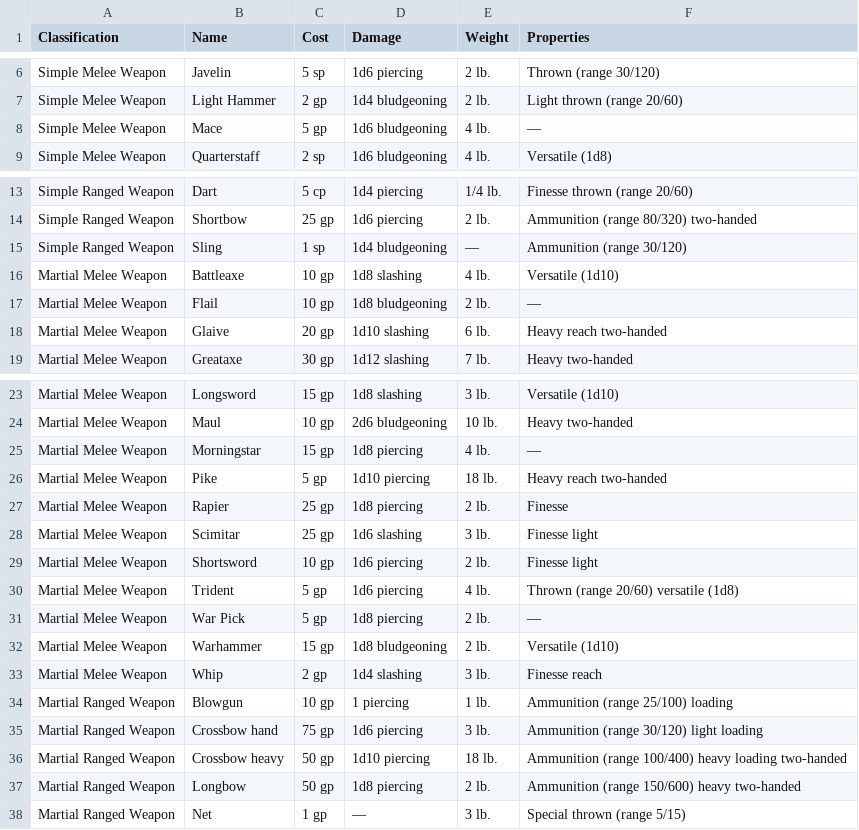
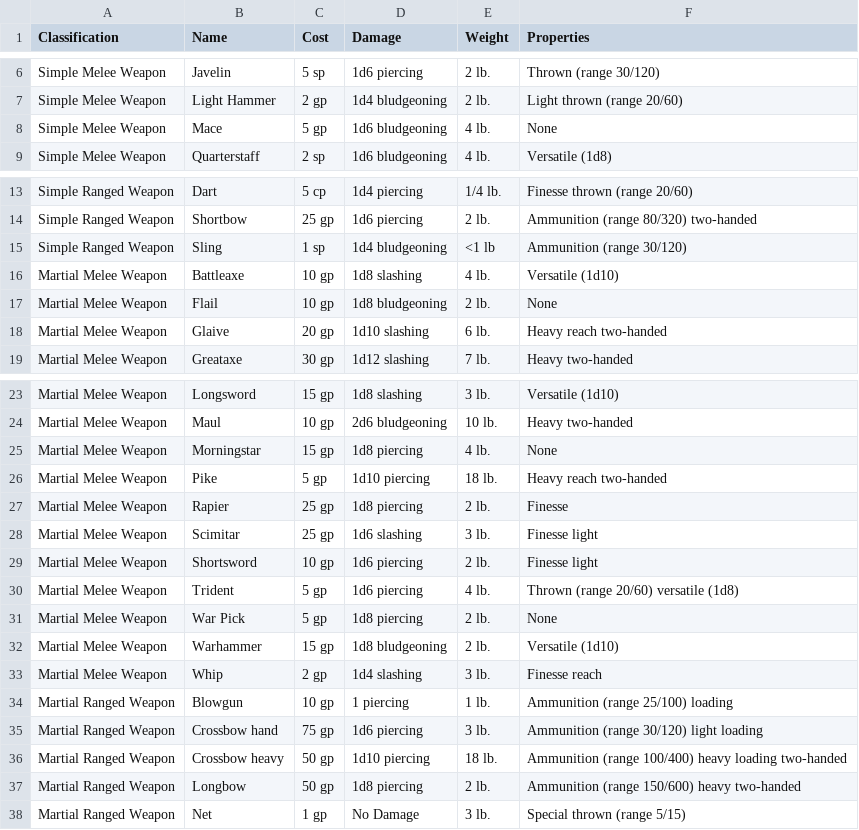
Before and after one commit to LHJE/npc_generator, a CSV file: app/assets/data/weapons.csv, drawn as a sheet; only a part is shown, gaps mark what is left out.

Commit message:
Update weapons spec to have words instead of dashes

```diff
--- a/app/assets/data/weapons.csv
+++ b/app/assets/data/weapons.csv
@@ -7,3 +7,3 @@ Simple Melee Weapon,Javelin,5 sp,1d6 piercing,2 lb.,Thrown (range 30/120)
 Simple Melee Weapon,Light Hammer,2 gp,1d4 bludgeoning,2 lb.,Light thrown (range 20/60)
-Simple Melee Weapon,Mace,5 gp,1d6 bludgeoning,4 lb.,—
+Simple Melee Weapon,Mace,5 gp,1d6 bludgeoning,4 lb.,None
 Simple Melee Weapon,Quarterstaff,2 sp,1d6 bludgeoning,4 lb.,Versatile (1d8)
@@ -14,5 +14,5 @@ Simple Ranged Weapon,Dart,5 cp,1d4 piercing,1/4 lb.,Finesse thrown (range 20/60)
 Simple Ranged Weapon,Shortbow,25 gp,1d6 piercing,2 lb.,Ammunition (range 80/320) two-handed
-Simple Ranged Weapon,Sling,1 sp,1d4 bludgeoning,—,Ammunition (range 30/120)
+Simple Ranged Weapon,Sling,1 sp,1d4 bludgeoning,<1 lb,Ammunition (range 30/120)
 Martial Melee Weapon,Battleaxe,10 gp,1d8 slashing,4 lb.,Versatile (1d10)
-Martial Melee Weapon,Flail,10 gp,1d8 bludgeoning,2 lb.,—
+Martial Melee Weapon,Flail,10 gp,1d8 bludgeoning,2 lb.,None
 Martial Melee Weapon,Glaive,20 gp,1d10 slashing,6 lb.,Heavy reach two-handed
@@ -24,3 +24,3 @@ Martial Melee Weapon,Longsword,15 gp,1d8 slashing,3 lb.,Versatile (1d10)
 Martial Melee Weapon,Maul,10 gp,2d6 bludgeoning,10 lb.,Heavy two-handed
-Martial Melee Weapon,Morningstar,15 gp,1d8 piercing,4 lb.,—
+Martial Melee Weapon,Morningstar,15 gp,1d8 piercing,4 lb.,None
 Martial Melee Weapon,Pike,5 gp,1d10 piercing,18 lb.,Heavy reach two-handed
@@ -30,3 +30,3 @@ Martial Melee Weapon,Shortsword,10 gp,1d6 piercing,2 lb.,Finesse light
 Martial Melee Weapon,Trident,5 gp,1d6 piercing,4 lb.,Thrown (range 20/60) versatile (1d8)
-Martial Melee Weapon,War Pick,5 gp,1d8 piercing,2 lb.,—
+Martial Melee Weapon,War Pick,5 gp,1d8 piercing,2 lb.,None
 Martial Melee Weapon,Warhammer,15 gp,1d8 bludgeoning,2 lb.,Versatile (1d10)
@@ -37,2 +37,2 @@ Martial Ranged Weapon,Crossbow heavy,50 gp,1d10 piercing,18 lb.,Ammunition (rang
 Martial Ranged Weapon,Longbow,50 gp,1d8 piercing,2 lb.,Ammunition (range 150/600) heavy two-handed
-Martial Ranged Weapon,Net,1 gp,—,3 lb.,Special thrown (range 5/15)
+Martial Ranged Weapon,Net,1 gp,No Damage,3 lb.,Special thrown (range 5/15)
```
